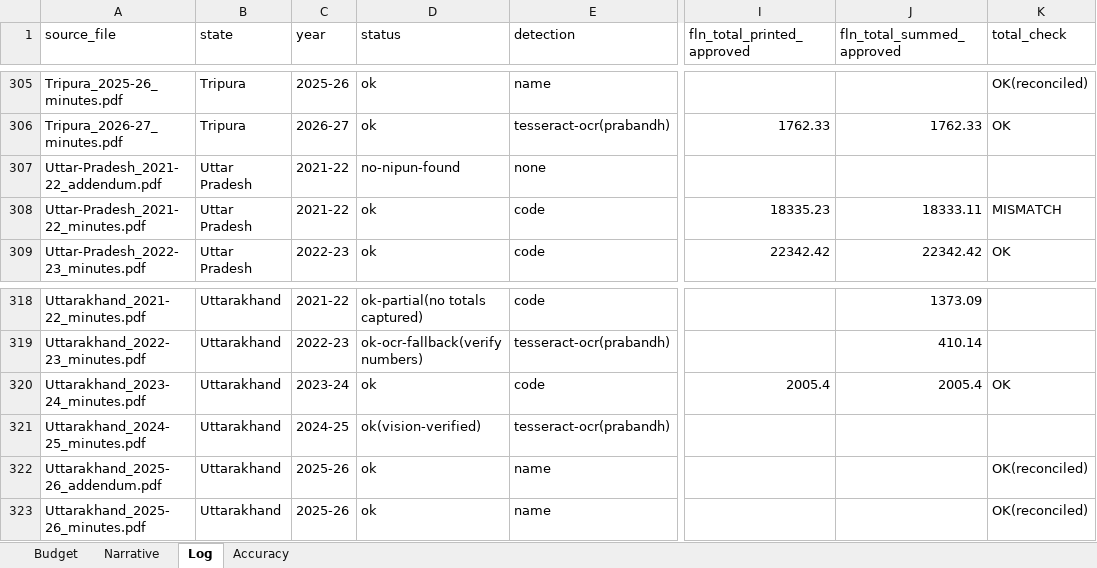
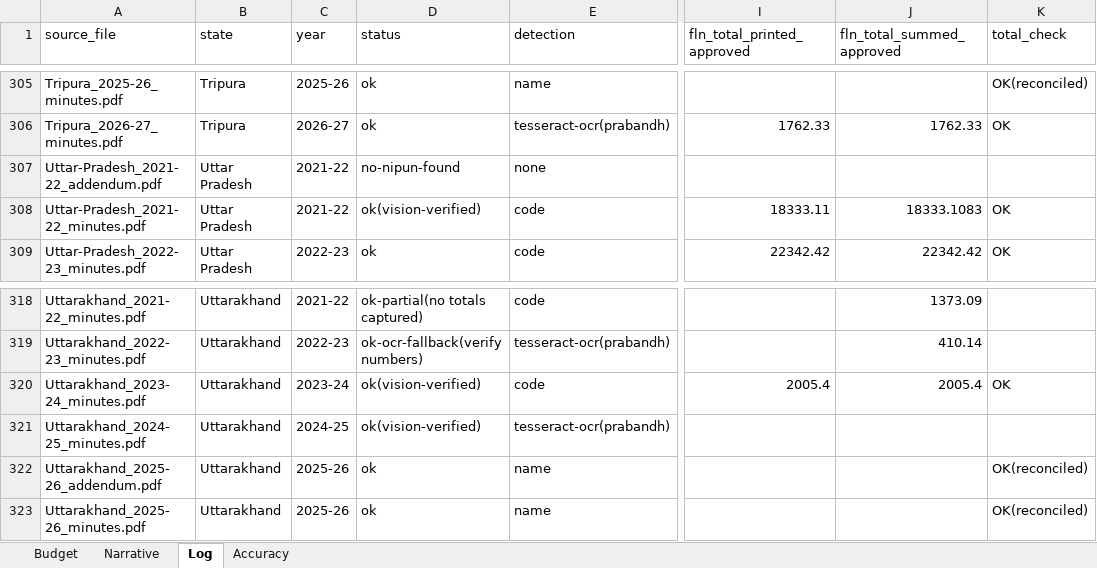
Before and after one commit to gordianknot-legacy/nipun-pab-dashboard, an Excel workbook: NIPUN_Bharat_PAB_master.xlsx, sheet Log, drawn as a sheet; only a part is shown, gaps mark what is left out; values as stored, in another font and other column widths than the file's, no borders; the diff names each change by its address in the sheet, - before the commit and + after, or states it on an @@ line.

Commit message:
Fix the last two non-reconciling state-years
Uttarakhand 2023-24 carried "Assessment at State level" twice. The source
prints it once, and its own sub-totals read 221 rather than 442, so the
uncoded copy is dropped and the correctly coded row kept.

Uttar Pradesh 2021-22 was never a source discrepancy. That state-year has
been flagged as a genuine Rs 2.12 lakh internal disagreement since the
first extraction. The page prints two different figures in the total row,
proposed 18335.23 and approved 18333.11, and the extractor copied the
proposed one into the approved column. The activity rows were correct all
along and sum to 18333.108, reproducing the printed approved subtotal.
Same for the grand total, 19313.23 proposed against 19311.11 approved.

Every document that prints a NIPUN subtotal now reconciles against it,
75 of 75 across all four years with printed totals. The workbook has no
MISMATCH rows left.

```diff
--- a/NIPUN_Bharat_PAB_master.xlsx (sheet Log)
+++ b/NIPUN_Bharat_PAB_master.xlsx (sheet Log)
-D308 (status): ok
+D308 (status): ok(vision-verified)
-I308 (fln_total_printed_approved): 18335.23
+I308 (fln_total_printed_approved): 18333.11
-J308 (fln_total_summed_approved): 18333.11
+J308 (fln_total_summed_approved): 18333.1083
-K308 (total_check): MISMATCH
+K308 (total_check): OK
-D320 (status): ok
+D320 (status): ok(vision-verified)
```
Also changed, not shown: sheet Budget.
